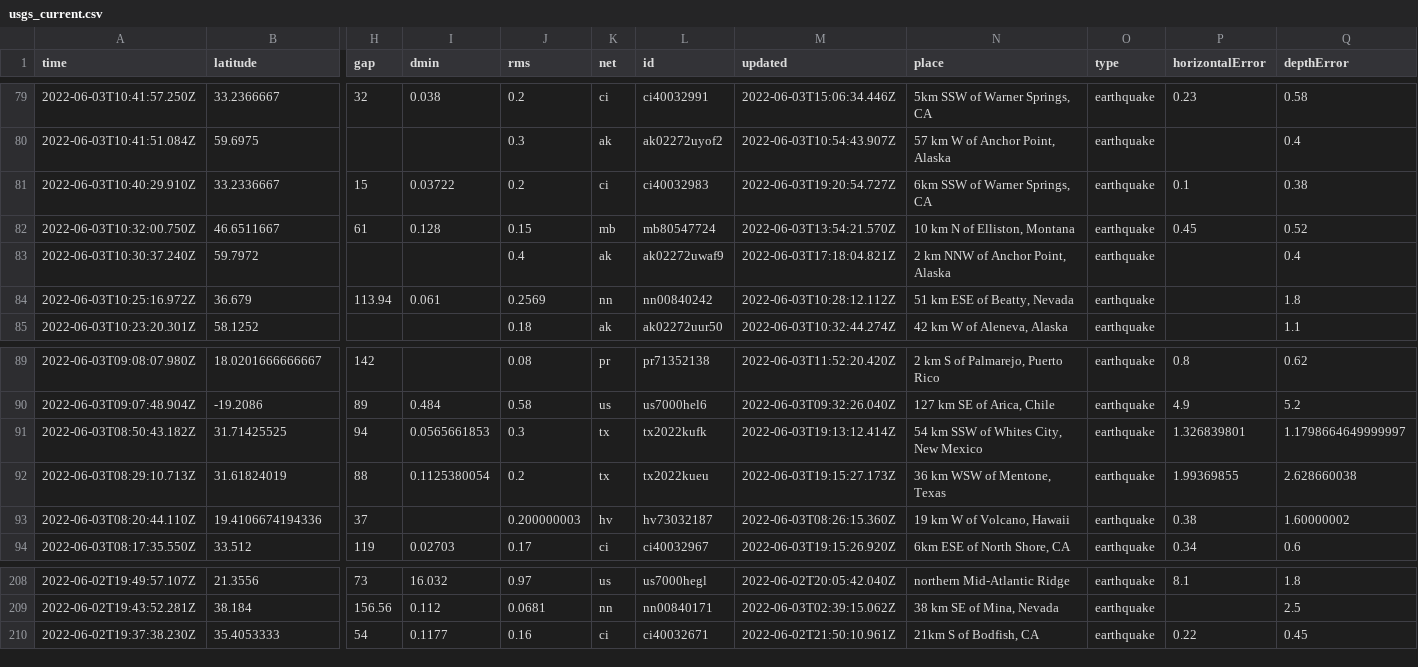
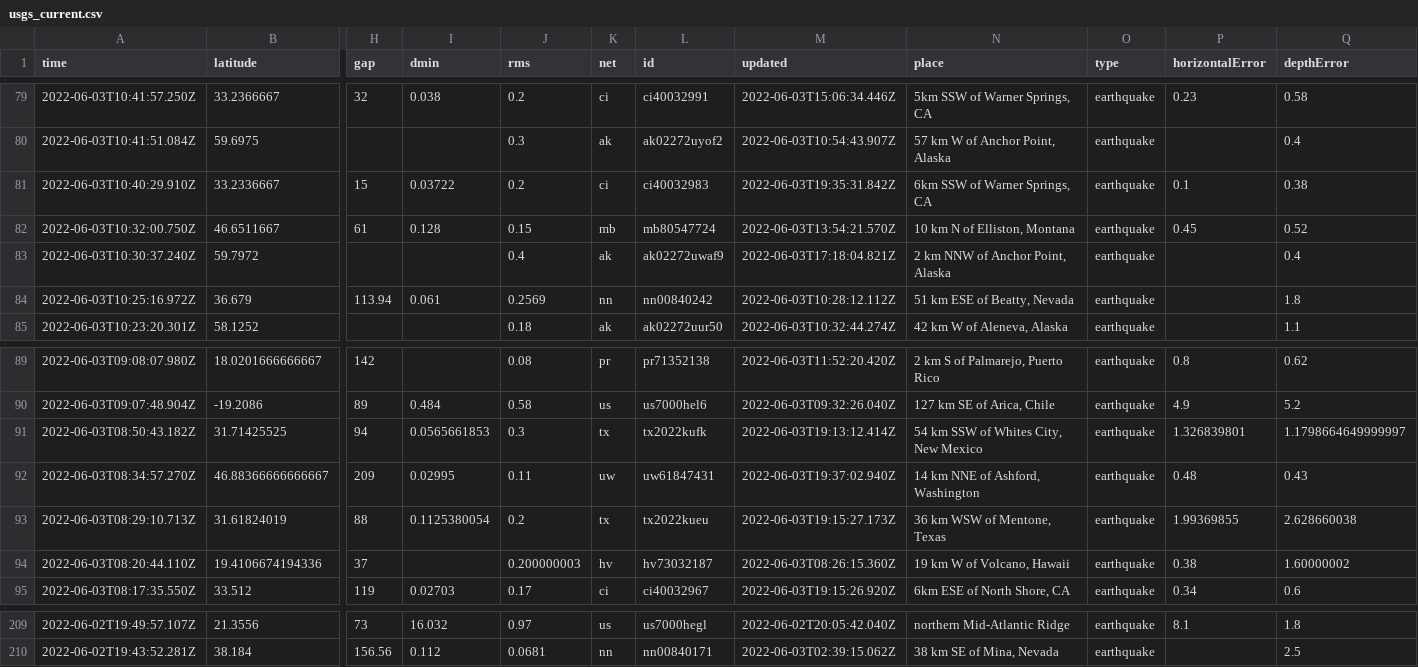
Before and after one commit to lalers/my-data-robot, a CSV file: usgs_current.csv, drawn as a sheet; only a part is shown, gaps mark what is left out; removed rows and columns are numbered as before the commit, all else as after; rows hold the shown columns only; the diff names each change by its address in the sheet, - before the commit and + after, or states it on an @@ line.

```diff
--- a/usgs_current.csv
+++ b/usgs_current.csv
-M81 (updated): 2022-06-03T19:20:54.727Z
+M81 (updated): 2022-06-03T19:35:31.842Z
+row 92: 2022-06-03T08:34:57.270Z | 46.88366666666667 | 209 | 0.02995 | 0.11 | uw | uw61847431 | 2022-06-03T19:37:02.940Z | 14 km NNE of Ashford, Washington | earthquake | 0.48 | 0.43
-row 210: 2022-06-02T19:37:38.230Z | 35.4053333 | 54 | 0.1177 | 0.16 | ci | ci40032671 | 2022-06-02T21:50:10.961Z | 21km S of Bodfish, CA | earthquake | 0.22 | 0.45
```
